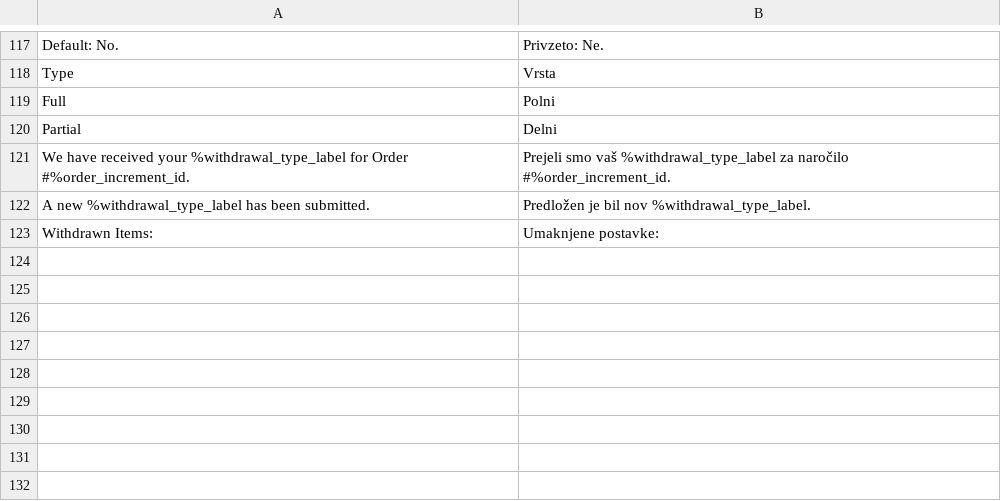
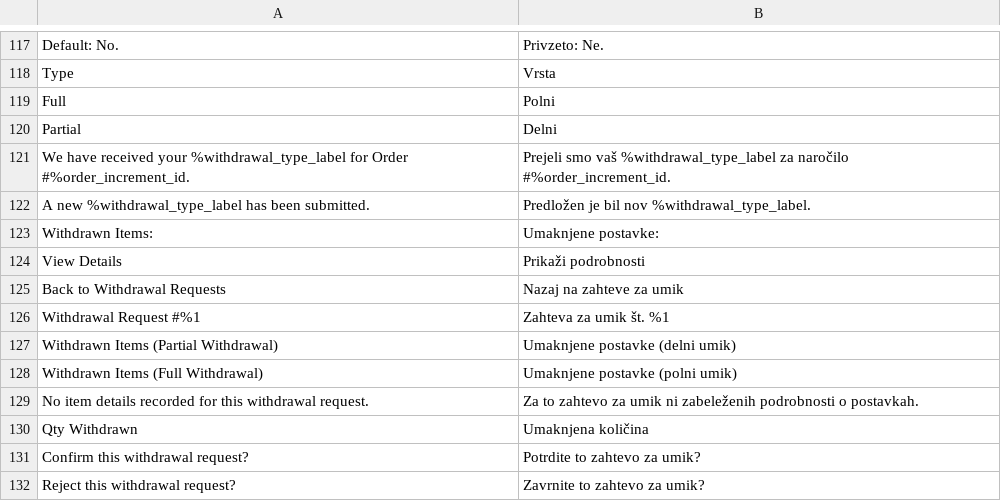
Before and after one commit to Zwernemann/magento2-withdrawl, a CSV file: i18n/sl_SI.csv, drawn as a sheet; only a part is shown, gaps mark what is left out.

Commit message:
Add admin detail view strings: sl

```diff
--- a/i18n/sl_SI.csv
+++ b/i18n/sl_SI.csv
@@ -123 +123,10 @@
 "Withdrawn Items:","Umaknjene postavke:"
+"View Details","Prikaži podrobnosti"
+"Back to Withdrawal Requests","Nazaj na zahteve za umik"
+"Withdrawal Request #%1","Zahteva za umik št. %1"
+"Withdrawn Items (Partial Withdrawal)","Umaknjene postavke (delni umik)"
+"Withdrawn Items (Full Withdrawal)","Umaknjene postavke (polni umik)"
+"No item details recorded for this withdrawal request.","Za to zahtevo za umik ni zabeleženih podrobnosti o postavkah."
+"Qty Withdrawn","Umaknjena količina"
+"Confirm this withdrawal request?","Potrdite to zahtevo za umik?"
+"Reject this withdrawal request?","Zavrnite to zahtevo za umik?"
```
